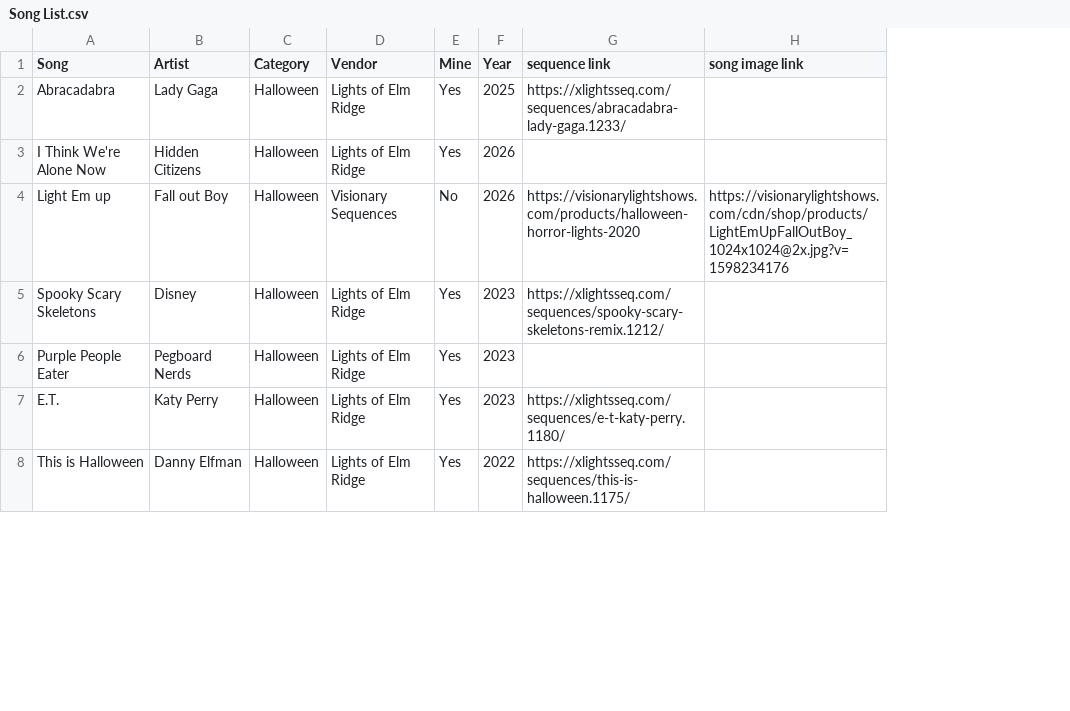
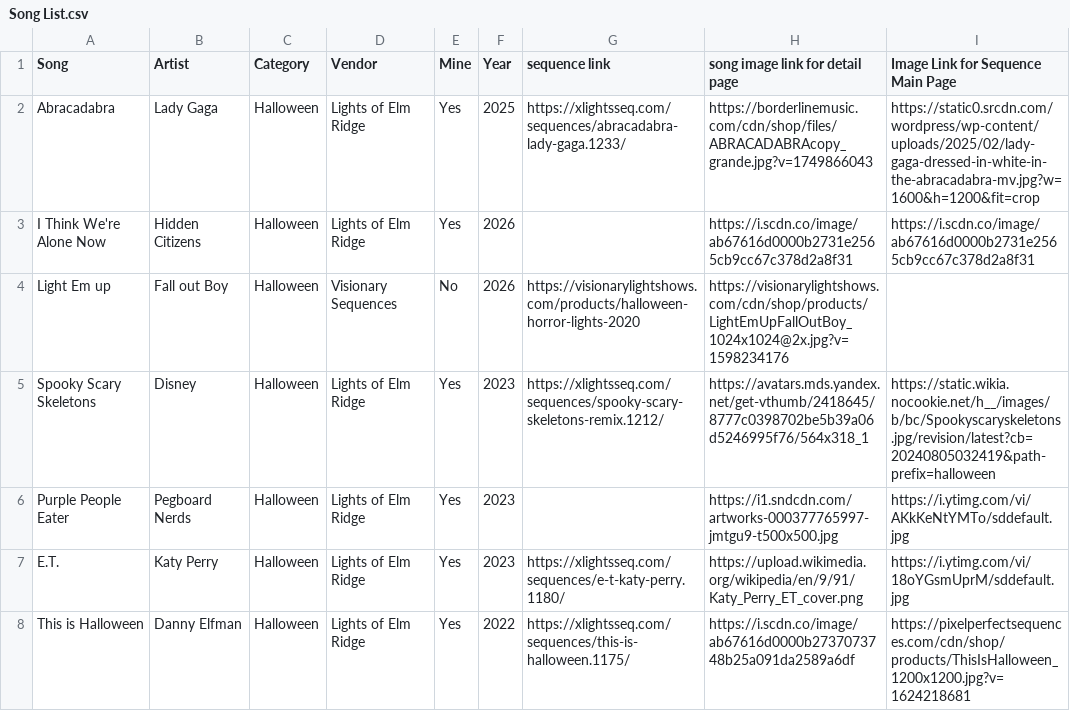
Before and after one commit to diaquas/Lights-of-Elm-Ridge, a CSV file: Song List.csv, drawn as a sheet; only a part is shown; the diff covers the shown part only; the diff names each change by its address in the sheet, - before the commit and + after, or states it on an @@ line.

Commit message:
Add files via upload

```diff
--- a/Song List.csv
+++ b/Song List.csv
+column I, rows 1-8: Image Link for Sequence Main Page | https://static0.srcdn.com/wordpress/wp-content/uploads/2025/02/lady-gaga-dressed-in-white-in-the-abracadabra-mv.jpg?w=1600&h=1200&fit=crop | https://i.scdn.co/image/ab67616d0000b2731e2565cb9cc67c378d2a8f31 |  | https://static.wikia.nocookie.net/h__/images/b/bc/Spookyscaryskeletons.jpg/revision/latest?cb=20240805032419&path-prefix=halloween | https://i.ytimg.com/vi/AKkKeNtYMTo/sddefault.jpg | https://i.ytimg.com/vi/18oYGsmUprM/sddefault.jpg | https://pixelperfectsequences.com/cdn/shop/products/ThisIsHalloween_1200x1200.jpg?v=1624218681
-H1: song image link
+H1: song image link for detail page
-H2 (song image link for detail page): (empty)
+H2 (song image link for detail page): https://borderlinemusic.com/cdn/shop/files/ABRACADABRAcopy_grande.jpg?v=1749866043
-H3 (song image link for detail page): (empty)
+H3 (song image link for detail page): https://i.scdn.co/image/ab67616d0000b2731e2565cb9cc67c378d2a8f31
-H5 (song image link for detail page): (empty)
+H5 (song image link for detail page): https://avatars.mds.yandex.net/get-vthumb/2418645/8777c0398702be5b39a06d5246995f76/564x318_1
-H6 (song image link for detail page): (empty)
+H6 (song image link for detail page): https://i1.sndcdn.com/artworks-000377765997-jmtgu9-t500x500.jpg
-H7 (song image link for detail page): (empty)
+H7 (song image link for detail page): https://upload.wikimedia.org/wikipedia/en/9/91/Katy_Perry_ET_cover.png
-H8 (song image link for detail page): (empty)
+H8 (song image link for detail page): https://i.scdn.co/image/ab67616d0000b2737073748b25a091da2589a6df
```
Also changed, not shown: 14 edited cells elsewhere in this file.
